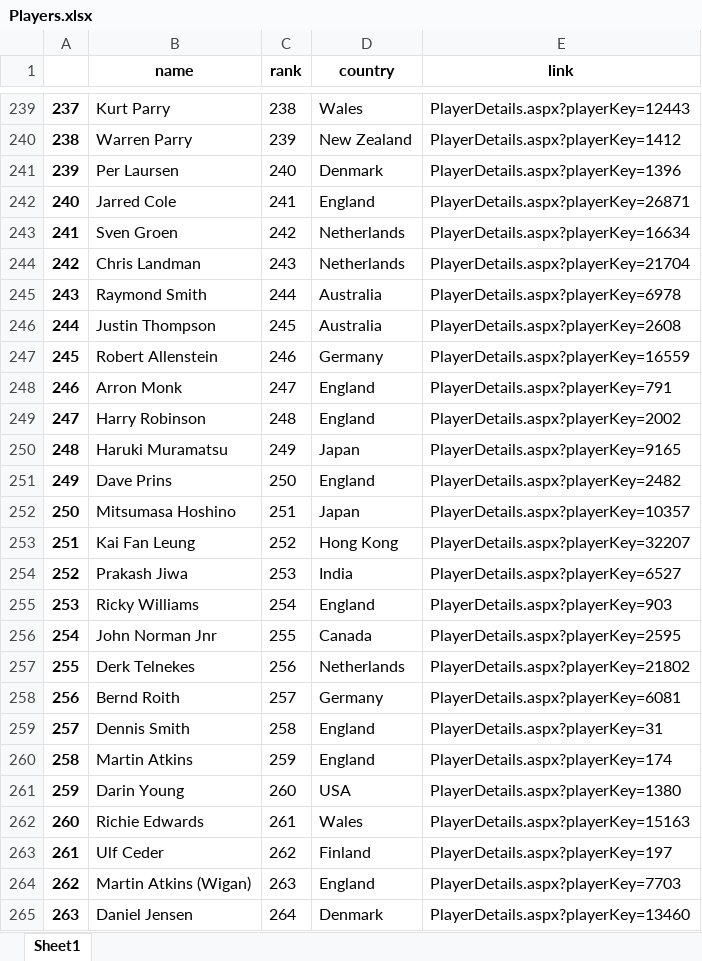
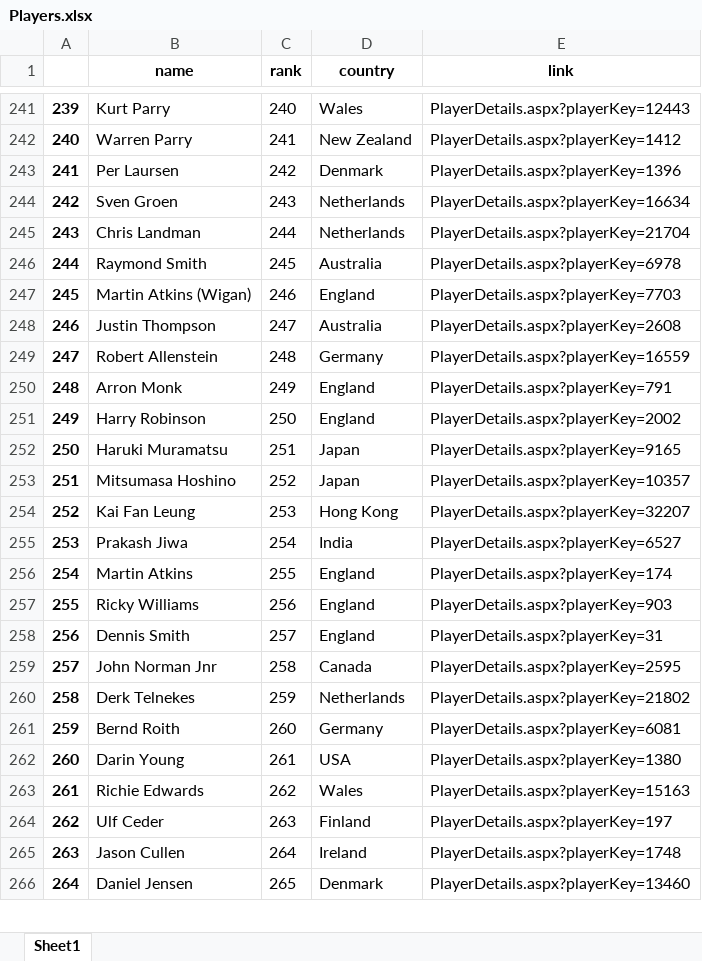
Before and after one commit to MrLittle69/sports_betting_analysis, an Excel workbook: Data/dartsdatabase/Players.xlsx, sheet Sheet1, drawn as a sheet; only a part is shown, gaps mark what is left out; values as stored, in another font and other column widths than the file's, no borders; removed rows and columns are numbered as before the commit, all else as after; the diff covers the shown part only; the diff names each change by its address in the sheet, - before the commit and + after, or states it on an @@ line.

```diff
--- a/Data/dartsdatabase/Players.xlsx (sheet Sheet1)
+++ b/Data/dartsdatabase/Players.xlsx (sheet Sheet1)
@@ column A renumbered between rows 86 and 501 @@
-C241 (rank): 238
+C241 (rank): 240
-C242 (rank): 239
+C242 (rank): 241
-C243 (rank): 240
+C243 (rank): 242
-row 242: 240 | Jarred Cole | 241 | England | PlayerDetails.aspx?playerKey=26871
-C244 (rank): 242
+C244 (rank): 243
-C245 (rank): 243
+C245 (rank): 244
-C246 (rank): 244
+C246 (rank): 245
+row 247: 245 | Martin Atkins (Wigan) | 246 | England | PlayerDetails.aspx?playerKey=7703
-C248 (rank): 245
+C248 (rank): 247
-C249 (rank): 246
+C249 (rank): 248
-C250 (rank): 247
+C250 (rank): 249
-C251 (rank): 248
+C251 (rank): 250
-C252 (rank): 249
+C252 (rank): 251
-row 251: 249 | Dave Prins | 250 | England | PlayerDetails.aspx?playerKey=2482
-C253 (rank): 251
+C253 (rank): 252
-C254 (rank): 252
+C254 (rank): 253
-C255 (rank): 253
+C255 (rank): 254
+row 256: 254 | Martin Atkins | 255 | England | PlayerDetails.aspx?playerKey=174
-C257 (rank): 254
+C257 (rank): 256
+row 258: 256 | Dennis Smith | 257 | England | PlayerDetails.aspx?playerKey=31
-C259 (rank): 255
+C259 (rank): 258
-C260 (rank): 256
+C260 (rank): 259
-C261 (rank): 257
+C261 (rank): 260
-row 259: 257 | Dennis Smith | 258 | England | PlayerDetails.aspx?playerKey=31
-row 260: 258 | Martin Atkins | 259 | England | PlayerDetails.aspx?playerKey=174
-C262 (rank): 260
+C262 (rank): 261
-C263 (rank): 261
+C263 (rank): 262
-C264 (rank): 262
+C264 (rank): 263
-row 264: 262 | Martin Atkins (Wigan) | 263 | England | PlayerDetails.aspx?playerKey=7703
+row 265: 263 | Jason Cullen | 264 | Ireland | PlayerDetails.aspx?playerKey=1748
-C266 (rank): 264
+C266 (rank): 265
```
Also changed, not shown: 64 added rows, 63 removed rows and 255 edited cells elsewhere in this sheet, 7 other files.
